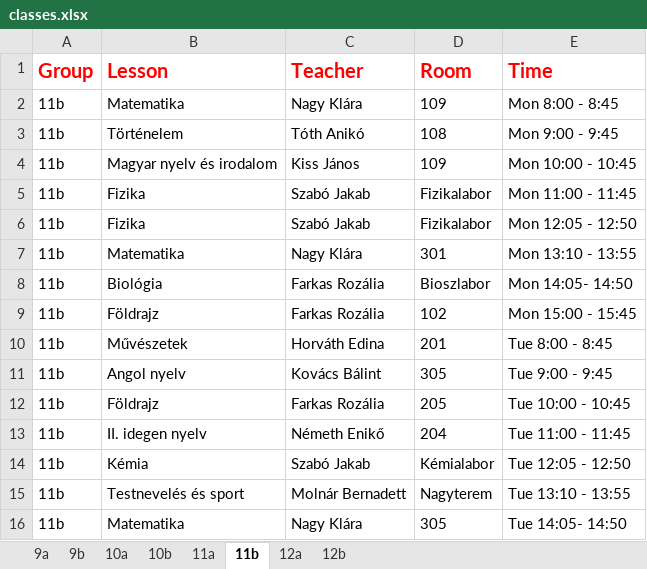
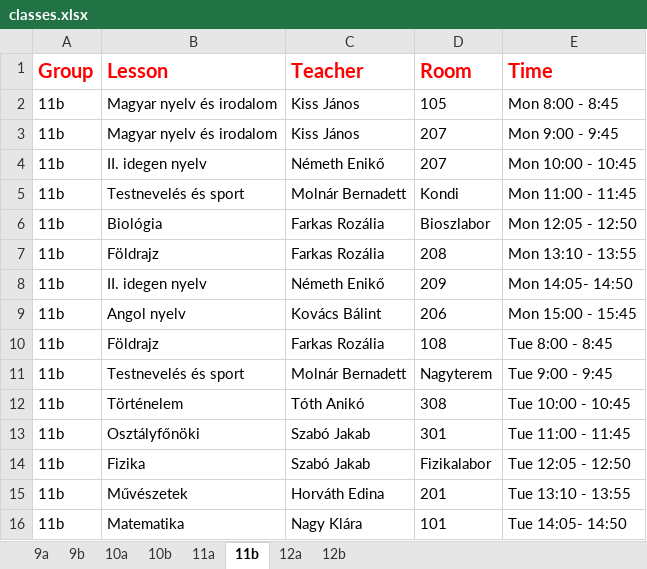
Before and after one commit to eszter1999/onlab-schedule, an Excel workbook: out/production/school-schedule/classes.xlsx, sheet 11b, drawn as a sheet; only a part is shown; values as stored, in another font and other column widths than the file's, no borders; removed rows and columns are numbered as before the commit, all else as after; the diff covers the shown part only; the diff names each change by its address in the sheet, - before the commit and + after, or states it on an @@ line.

```diff
--- a/out/production/school-schedule/classes.xlsx (sheet 11b)
+++ b/out/production/school-schedule/classes.xlsx (sheet 11b)
-B2 (Lesson): Matematika
+B2 (Lesson): Magyar nyelv és irodalom
-C2 (Teacher): Nagy Klára
+C2 (Teacher): Kiss János
-D2 (Room): 109
+D2 (Room): 105
-row 3: 11b | Történelem | Tóth Anikó | 108 | Mon 9:00 - 9:45
-D3 (Room): 109
+D3 (Room): 207
-E3 (Time): Mon 10:00 - 10:45
+E3 (Time): Mon 9:00 - 9:45
+row 4: 11b | II. idegen nyelv | Németh Enikő | 207 | Mon 10:00 - 10:45
-B5 (Lesson): Fizika
+B5 (Lesson): Testnevelés és sport
-C5 (Teacher): Szabó Jakab
+C5 (Teacher): Molnár Bernadett
-D5 (Room): Fizikalabor
+D5 (Room): Kondi
-row 6: 11b | Fizika | Szabó Jakab | Fizikalabor | Mon 12:05 - 12:50
-row 7: 11b | Matematika | Nagy Klára | 301 | Mon 13:10 - 13:55
-E6 (Time): Mon 14:05- 14:50
+E6 (Time): Mon 12:05 - 12:50
-D7 (Room): 102
+D7 (Room): 208
-E7 (Time): Mon 15:00 - 15:45
+E7 (Time): Mon 13:10 - 13:55
-row 10: 11b | Művészetek | Horváth Edina | 201 | Tue 8:00 - 8:45
+row 8: 11b | II. idegen nyelv | Németh Enikő | 209 | Mon 14:05- 14:50
-D9 (Room): 305
+D9 (Room): 206
-E9 (Time): Tue 9:00 - 9:45
+E9 (Time): Mon 15:00 - 15:45
-D10 (Room): 205
+D10 (Room): 108
-E10 (Time): Tue 10:00 - 10:45
+E10 (Time): Tue 8:00 - 8:45
+row 11: 11b | Testnevelés és sport | Molnár Bernadett | Nagyterem | Tue 9:00 - 9:45
+row 12: 11b | Történelem | Tóth Anikó | 308 | Tue 10:00 - 10:45
-B13 (Lesson): II. idegen nyelv
+B13 (Lesson): Osztályfőnöki
-C13 (Teacher): Németh Enikő
+C13 (Teacher): Szabó Jakab
-D13 (Room): 204
+D13 (Room): 301
-B14 (Lesson): Kémia
+B14 (Lesson): Fizika
-D14 (Room): Kémialabor
+D14 (Room): Fizikalabor
-B15 (Lesson): Testnevelés és sport
+B15 (Lesson): Művészetek
-C15 (Teacher): Molnár Bernadett
+C15 (Teacher): Horváth Edina
-D15 (Room): Nagyterem
+D15 (Room): 201
-D16 (Room): 305
+D16 (Room): 101
```
Also changed, not shown: 7 added rows, 7 removed rows and 39 edited cells elsewhere in this sheet, sheet 12a, sheet 11a, sheet 9a, sheet 9b, sheet 10a, sheet 10b, 1 more sheet, 24 other files.
